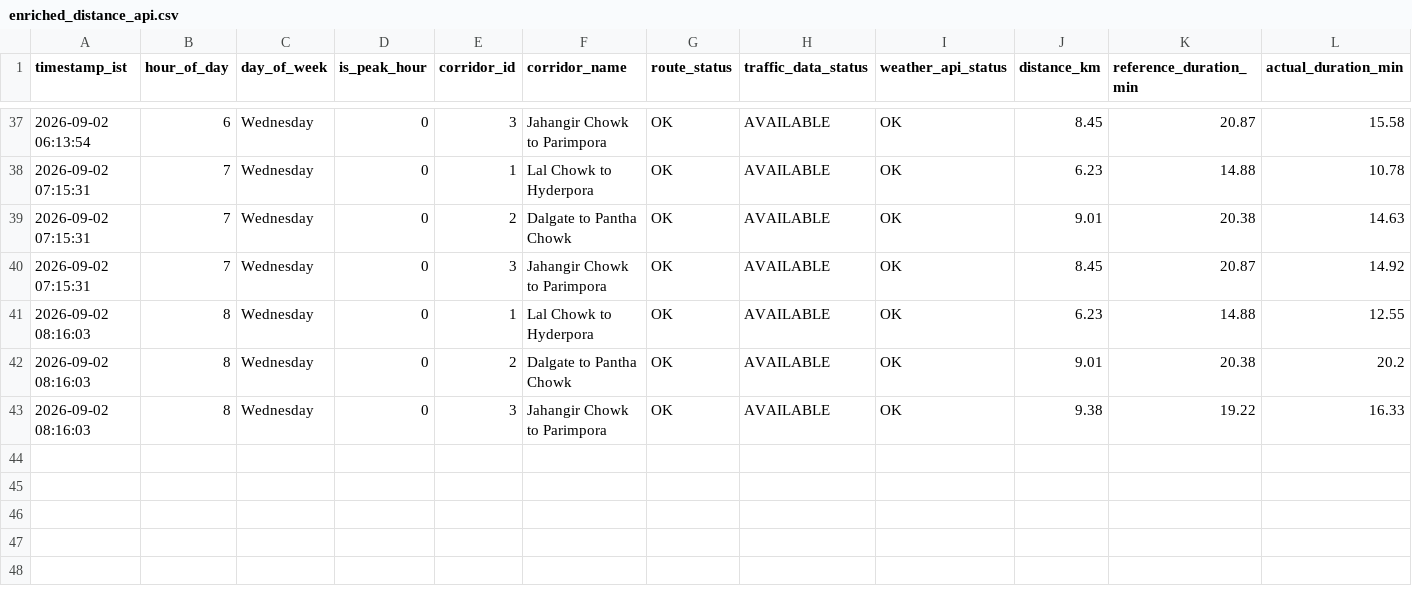
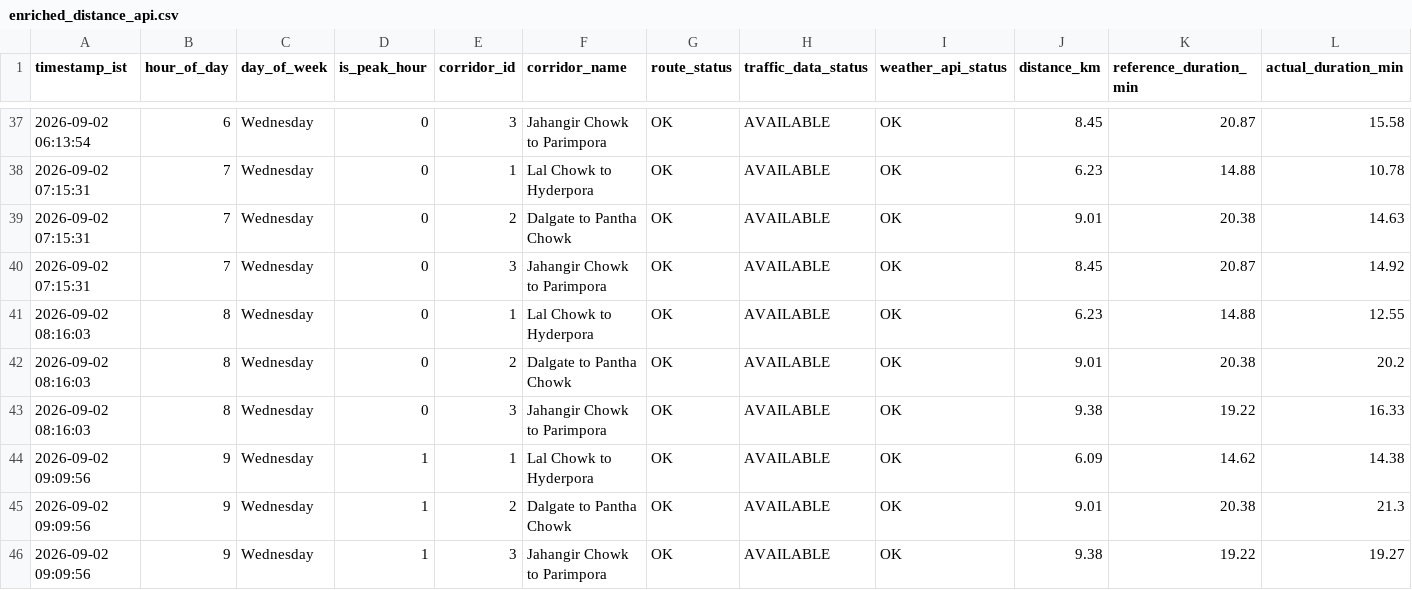
Before and after one commit to tanzeelhafiz001/srinagar-traffic-model, a CSV file: enriched_distance_api.csv, drawn as a sheet; only a part is shown, gaps mark what is left out; rows hold the shown columns only; the diff names each change by its address in the sheet, - before the commit and + after, or states it on an @@ line.

```diff
--- a/enriched_distance_api.csv
+++ b/enriched_distance_api.csv
+row 44: 2026-09-02 09:09:56 | 9 | Wednesday | 1 | 1 | Lal Chowk to Hyderpora | OK | AVAILABLE | OK | 6.09 | 14.62 | 14.38
+row 45: 2026-09-02 09:09:56 | 9 | Wednesday | 1 | 2 | Dalgate to Pantha Chowk | OK | AVAILABLE | OK | 9.01 | 20.38 | 21.3
+row 46: 2026-09-02 09:09:56 | 9 | Wednesday | 1 | 3 | Jahangir Chowk to Parimpora | OK | AVAILABLE | OK | 9.38 | 19.22 | 19.27
```
Also changed, not shown: enriched_routes_api.csv, raw_distance_api.csv, 1 other file.
